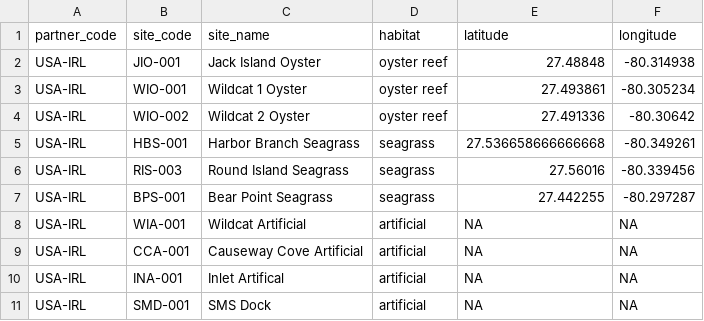
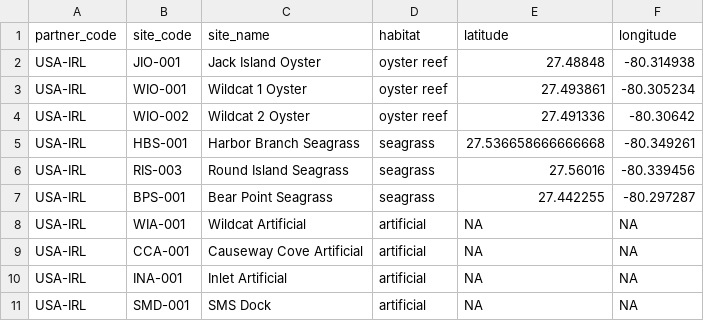
Before and after one commit to Smithsonian/marinegeo-metadata, a CSV file: sites-and-partners/site-names/USA-IRL_locations.csv, drawn as a sheet.

Commit message:
update IRL site name

```diff
--- a/sites-and-partners/site-names/USA-IRL_locations.csv
+++ b/sites-and-partners/site-names/USA-IRL_locations.csv
@@ -9,3 +9,3 @@ USA-IRL,WIA-001,Wildcat Artificial,artificial,NA,NA
 USA-IRL,CCA-001,Causeway Cove Artificial,artificial,NA,NA
-USA-IRL,INA-001,Inlet Artifical,artificial,NA,NA
+USA-IRL,INA-001,Inlet Artificial,artificial,NA,NA
 USA-IRL,SMD-001,SMS Dock,artificial,NA,NA
```
